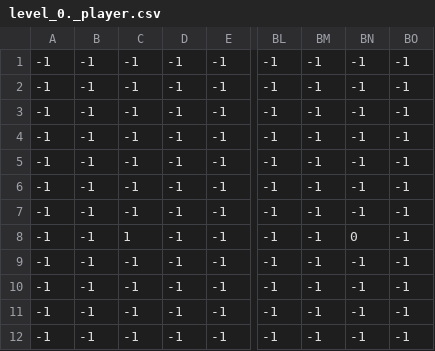
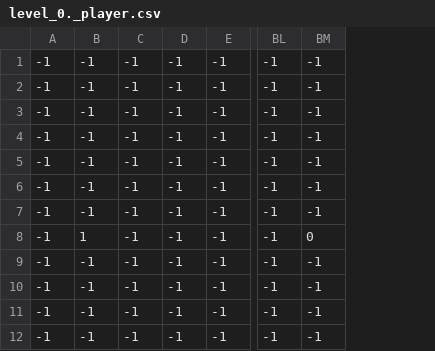
Before and after one commit to Parth-Kolekar/Game-Jam, a CSV file: levels/level_0/level_0._player.csv, drawn as a sheet; only a part is shown, gaps mark what is left out; the diff names each change by its address in the sheet, - before the commit and + after, or states it on an @@ line.

```diff
--- a/levels/level_0/level_0._player.csv
+++ b/levels/level_0/level_0._player.csv
-column BN, rows 1-12: -1 | -1 | -1 | -1 | -1 | -1 | -1 | 0 | -1 | -1 | -1 | -1
-column BO, rows 1-12: all -1
-B8: -1
+B8: 1
-C8: 1
+C8: -1
-BM8: -1
+BM8: 0
```
Also changed, not shown: levels/level_0/level_0._constraints.csv, levels/level_0/level_0._decorations.csv, 27 other files.
